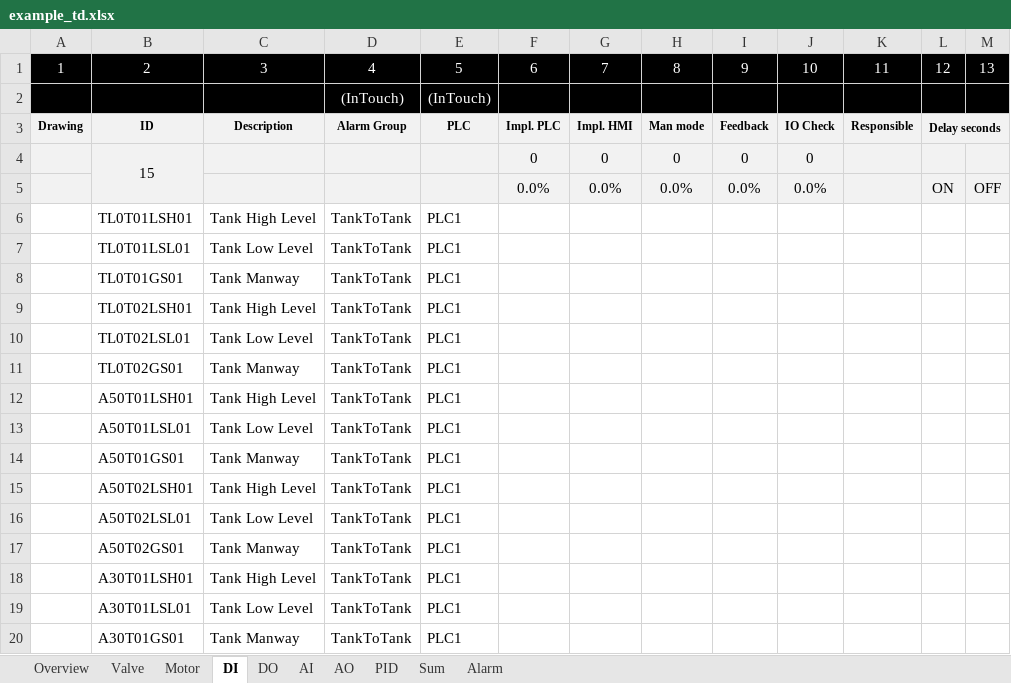
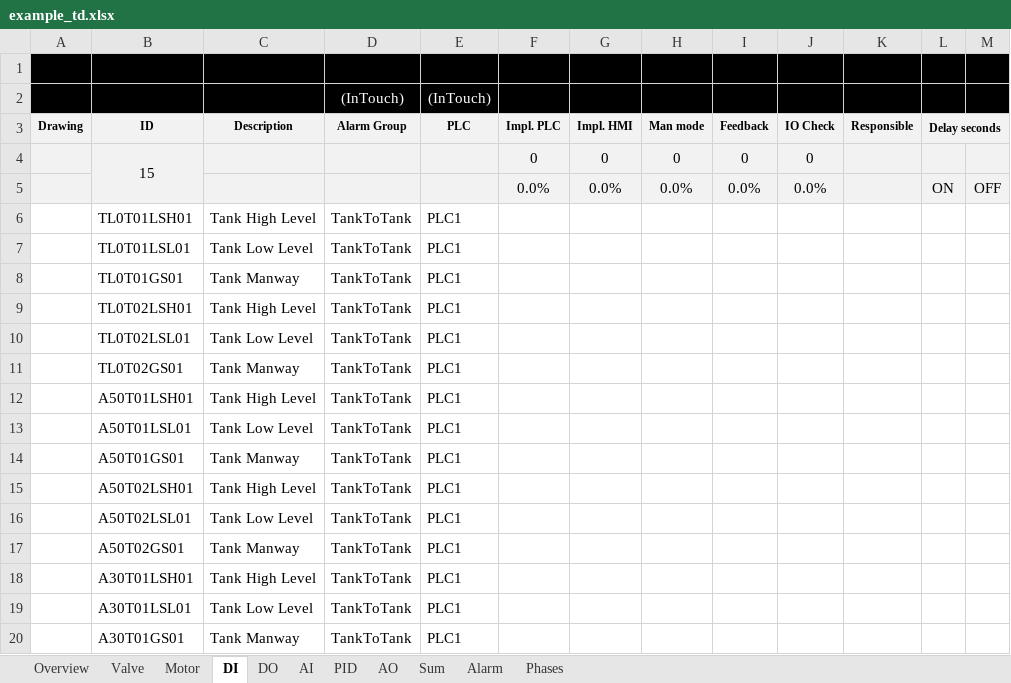
Before and after one commit to eddieKarlsson/automation-boilerplate, an Excel workbook: example_td.xlsx, sheet DI, drawn as a sheet; values as stored, in another font and other column widths than the file's, no borders; charts and pictures and conditional formats not drawn; the diff names each change by its address in the sheet, - before the commit and + after, or states it on an @@ line.

```diff
--- a/example_td.xlsx (sheet DI)
+++ b/example_td.xlsx (sheet DI)
+sheet tab: Phases
@@ sheet tab order changed: Overview | Valve | Motor | DI | DO | AI | PID | AO | Sum | Alarm | Phases @@
-row 1: 1 | 2 | 3 | 4 | 5 | 6 | 7 | 8 | 9 | 10 | 11 | 12 | 13
+row 1: (empty)
```
Also changed, not shown: sheet Alarm, sheet Sum, sheet PID, sheet Valve, sheet Motor, sheet AO, 3 more sheets, formulas that keep their value, charts or pictures.
